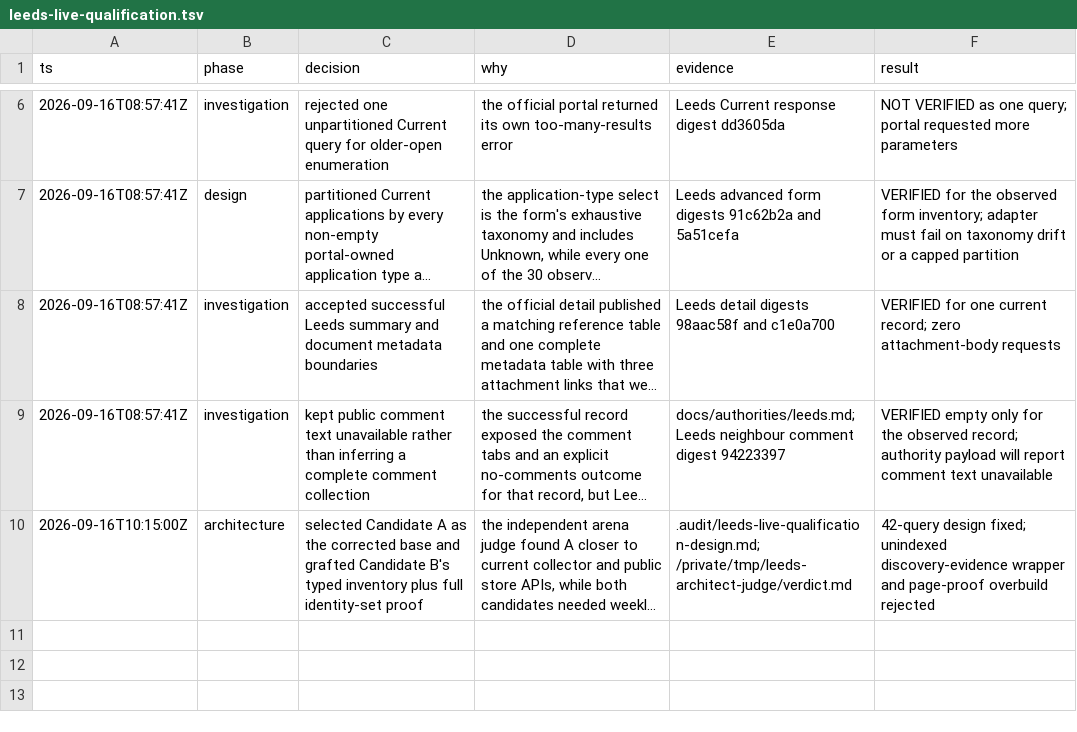
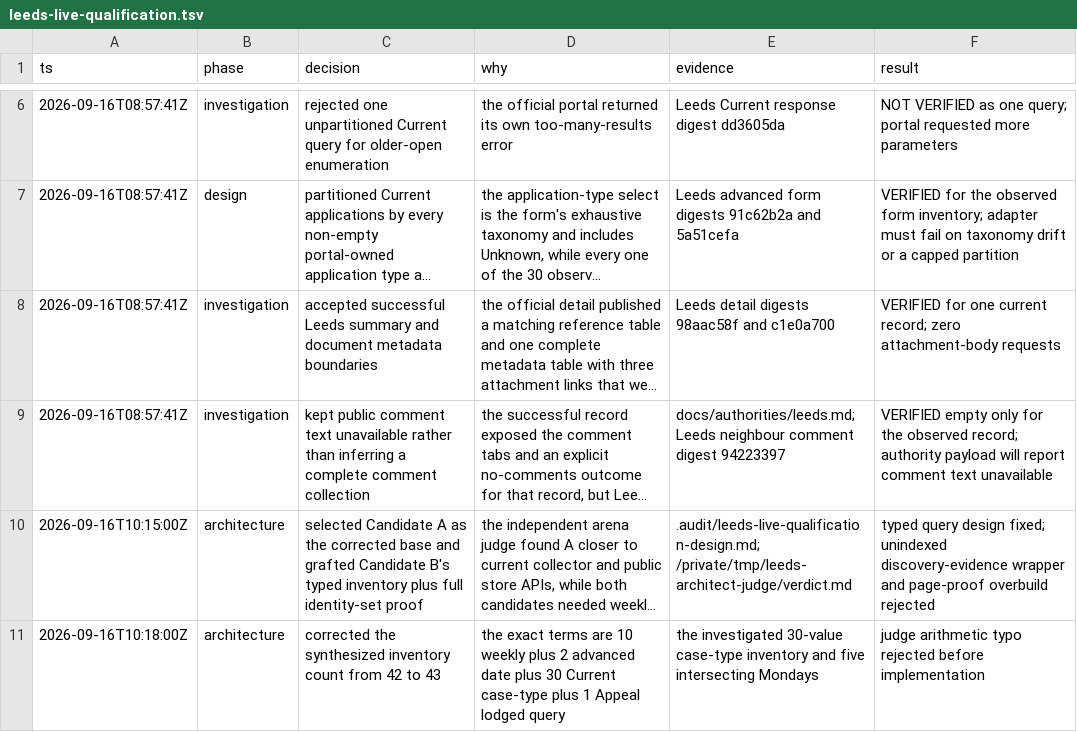
Before and after one commit to kstathou/uk-planning-applications, a TSV file: .audit/leeds-live-qualification.tsv, drawn as a sheet; only a part is shown, gaps mark what is left out; long unchanged cells end in …; the diff names each change by its address in the sheet, - before the commit and + after, or states it on an @@ line.

Commit message:
Correct Leeds qualification query count

```diff
--- a/.audit/leeds-live-qualification.tsv
+++ b/.audit/leeds-live-qualification.tsv
-F10 (result): 42-query design fixed;…
+F10 (result): typed query design fixed;…
+row 11: 2026-09-16T10:18:00Z | architecture | corrected the synthesized inventory count from 42 to 43 | the exact terms are 10 weekly plus 2 advanced date plus 30 Current case-type plus 1 Appeal lodged query | the investigated 30-value case-type inventory and five intersecting Mondays | judge arithmetic typo rejected before implementation
```
Also changed, not shown: 1 other file.
